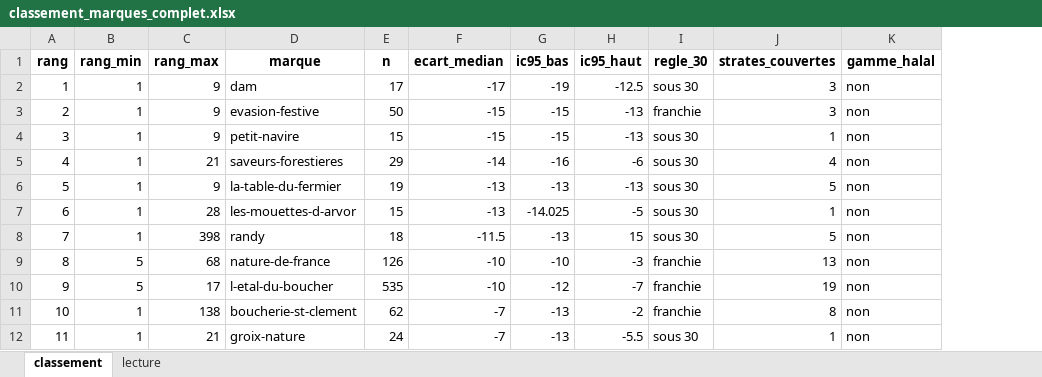
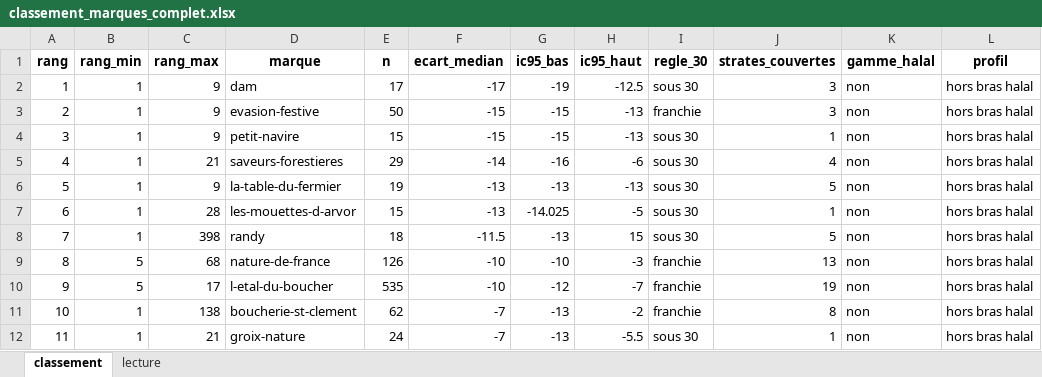
Before and after one commit to baderdean/halal-nutrition-france, an Excel workbook: sorties/classement_marques_complet.xlsx, sheet classement, drawn as a sheet; only a part is shown; values as stored, in another font and other column widths than the file's, no borders; the diff names each change by its address in the sheet, - before the commit and + after, or states it on an @@ line.

```diff
--- a/sorties/classement_marques_complet.xlsx (sheet classement)
+++ b/sorties/classement_marques_complet.xlsx (sheet classement)
+column L (profil), rows 2-12: all hors bras halal
```
Also changed, not shown: sheet lecture, 5 other files.
